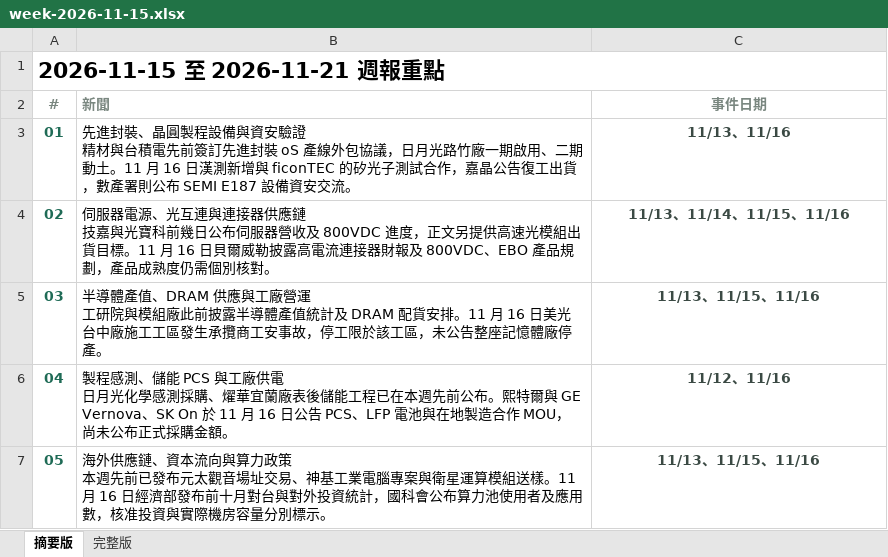
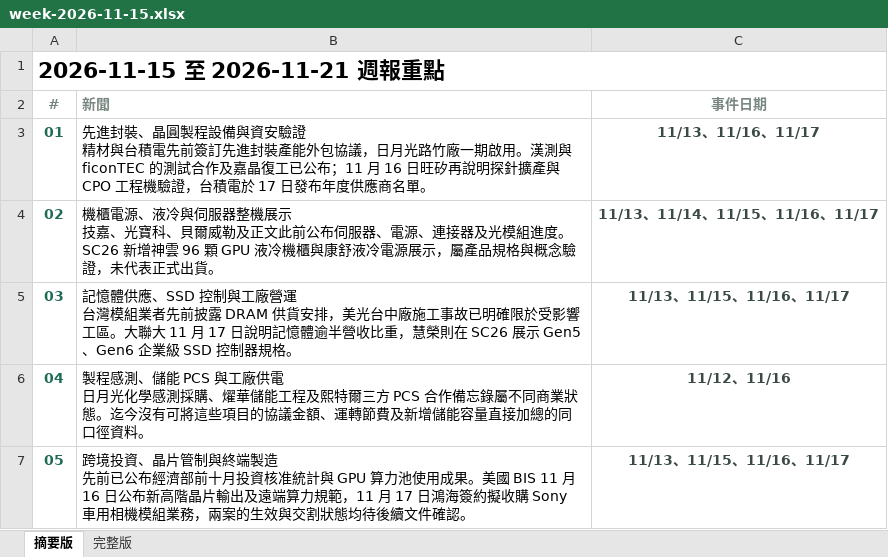
Before and after one commit to aiwlulu/daily-brief-site, an Excel workbook: docs/exports/week-2026-11-15.xlsx, sheet 摘要版, drawn as a sheet; values as stored, in another font and other column widths than the file's, no borders; ↵ is a line break in a cell; the diff names each change by its address in the sheet, - before the commit and + after, or states it on an @@ line.

```diff
--- a/docs/exports/week-2026-11-15.xlsx (sheet 摘要版)
+++ b/docs/exports/week-2026-11-15.xlsx (sheet 摘要版)
-B3 (新聞): …先進封裝 oS 產線外包協議，日月光路竹廠一期啟用、二期動土。11 月 16 日漢測新增與 ficonTEC 的矽光子測試合作，嘉晶公告復工出貨，數產署則公布 SEMI E187 設備資安交流。
+B3 (新聞): …先進封裝產能外包協議，日月光路竹廠一期啟用。漢測與 ficonTEC 的測試合作及嘉晶復工已公布；11 月 16 日旺矽再說明探針擴產與 CPO 工程機驗證，台積電於 17 日發布年度供應商名單。
-C3 (事件日期): 11/13、11/16
+C3 (事件日期): 11/13、11/16、11/17
-B4 (新聞): 伺服器電源、光互連與連接器供應鏈 ↵ 技嘉與光寶科前幾日公布伺服器營收及 800VDC 進度，正文另提供高速光模組出貨目標。11 月 16 日貝爾威勒披露高電流連接器財報及 800VDC、EBO 產品規劃，產品成熟度仍需個別核對。
+B4 (新聞): 機櫃電源、液冷與伺服器整機展示 ↵ 技嘉、光寶科、貝爾威勒及正文此前公布伺服器、電源、連接器及光模組進度。SC26 新增神雲 96 顆 GPU 液冷機櫃與康舒液冷電源展示，屬產品規格與概念驗證，未代表正式出貨。
-C4 (事件日期): 11/13、11/14、11/15、11/16
+C4 (事件日期): 11/13、11/14、11/15、11/16、11/17
-B5 (新聞): 半導體產值、DRAM 供應與工廠營運 ↵ 工研院與模組廠此前披露半導體產值統計及 DRAM 配貨安排。11 月 16 日美光台中廠施工工區發生承攬商工安事故，停工限於該工區，未公告整座記憶體廠停產。
+B5 (新聞): 記憶體供應、SSD 控制與工廠營運 ↵ 台灣模組業者先前披露 DRAM 供貨安排，美光台中廠施工事故已明確限於受影響工區。大聯大 11 月 17 日說明記憶體逾半營收比重，慧榮則在 SC26 展示 Gen5、Gen6 企業級 SSD 控制器規格。
-C5 (事件日期): 11/13、11/15、11/16
+C5 (事件日期): 11/13、11/15、11/16、11/17
-B6 (新聞): …購、燿華宜蘭廠表後儲能工程已在本週先前公布。熙特爾與 GE Vernova、SK On 於 11 月 16 日公告 PCS、LFP 電池與在地製造合作 MOU，尚未公布正式採購金額。
+B6 (新聞): …購、燿華儲能工程及熙特爾三方 PCS 合作備忘錄屬不同商業狀態。迄今沒有可將這些項目的協議金額、運轉節費及新增儲能容量直接加總的同口徑資料。
-B7 (新聞): 海外供應鏈、資本流向與算力政策 ↵ 本週先前已發布元太觀音場址交易、神基工業電腦專案與衛星運算模組送樣。11 月 16 日經濟部發布前十月對台與對外投資統計，國科會公布算力池使用者及應用數，核准投資與實際機房容量分別標示。
+B7 (新聞): 跨境投資、晶片管制與終端製造 ↵ 先前已公布經濟部前十月投資核准統計與 GPU 算力池使用成果。美國 BIS 11 月 16 日公布新高階晶片輸出及遠端算力規範，11 月 17 日鴻海簽約擬收購 Sony 車用相機模組業務，兩案的生效與交割狀態均待後續文件確認。
-C7 (事件日期): 11/13、11/15、11/16
+C7 (事件日期): 11/13、11/15、11/16、11/17
```
Also changed, not shown: sheet 完整版, docs/exports/week-2026-11-15-en.xlsx, 11 other files.
